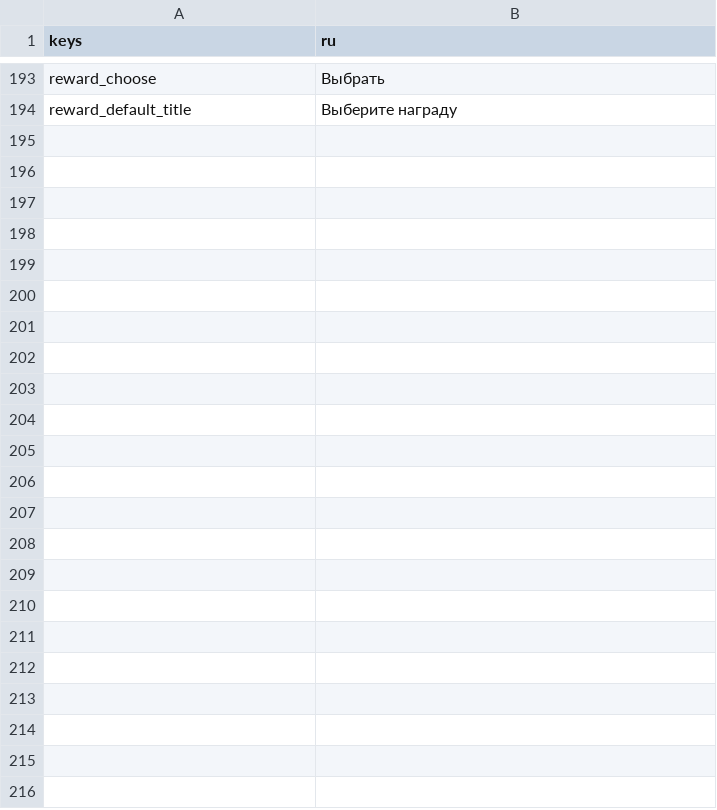
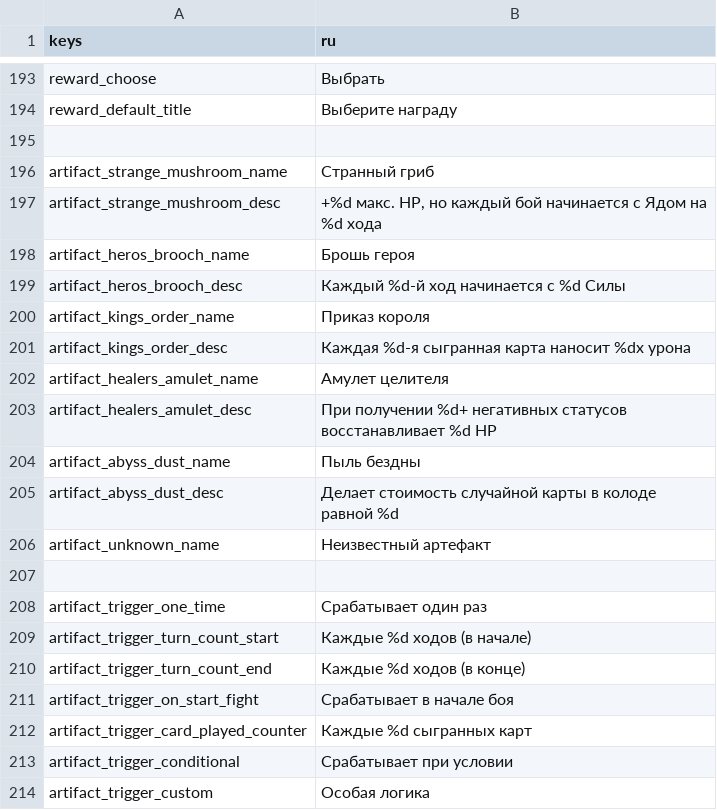
Before and after one commit to Bineev/crawler26, a CSV file: localization/ru.csv, drawn as a sheet; only a part is shown, gaps mark what is left out; the diff names each change by its address in the sheet, - before the commit and + after, or states it on an @@ line.

Commit message:
create artifact system

```diff
--- a/localization/ru.csv
+++ b/localization/ru.csv
+row 195: (empty)
+row 196: artifact_strange_mushroom_name | Странный гриб
+row 197: artifact_strange_mushroom_desc | +%d макс. HP, но каждый бой начинается с Ядом на %d хода
+row 198: artifact_heros_brooch_name | Брошь героя
+row 199: artifact_heros_brooch_desc | Каждый %d-й ход начинается с %d Силы
+row 200: artifact_kings_order_name | Приказ короля
+row 201: artifact_kings_order_desc | Каждая %d-я сыгранная карта наносит %dx урона
+row 202: artifact_healers_amulet_name | Амулет целителя
+row 203: artifact_healers_amulet_desc | При получении %d+ негативных статусов восстанавливает %d HP
+row 204: artifact_abyss_dust_name | Пыль бездны
+row 205: artifact_abyss_dust_desc | Делает стоимость случайной карты в колоде равной %d
+row 206: artifact_unknown_name | Неизвестный артефакт
+row 207: (empty)
+row 208: artifact_trigger_one_time | Срабатывает один раз
+row 209: artifact_trigger_turn_count_start | Каждые %d ходов (в начале)
+row 210: artifact_trigger_turn_count_end | Каждые %d ходов (в конце)
+row 211: artifact_trigger_on_start_fight | Срабатывает в начале боя
+row 212: artifact_trigger_card_played_counter | Каждые %d сыгранных карт
+row 213: artifact_trigger_conditional | Срабатывает при условии
+row 214: artifact_trigger_custom | Особая логика
```
Also changed, not shown: localization/en.csv, 30 other files.
